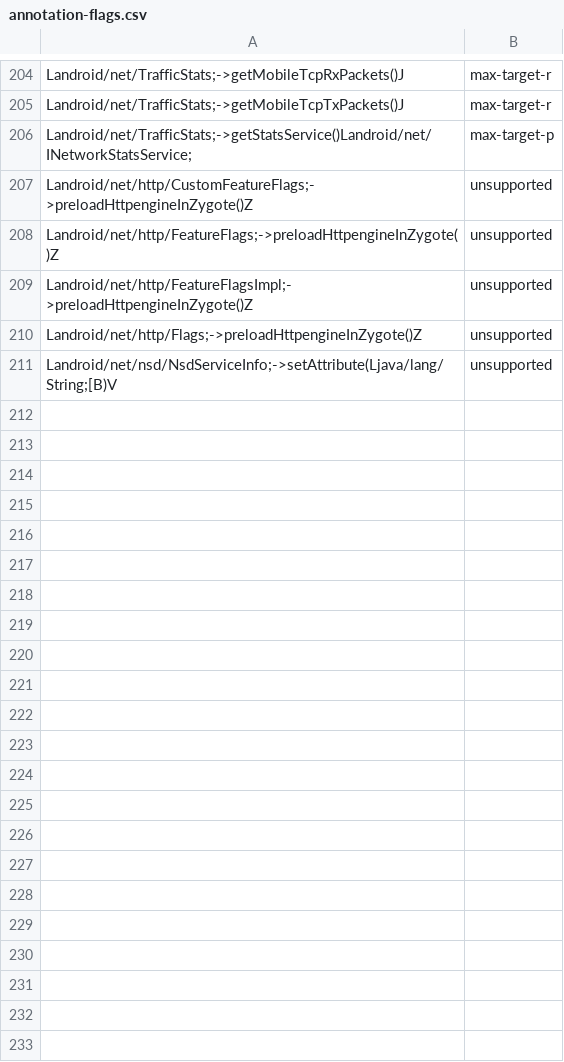
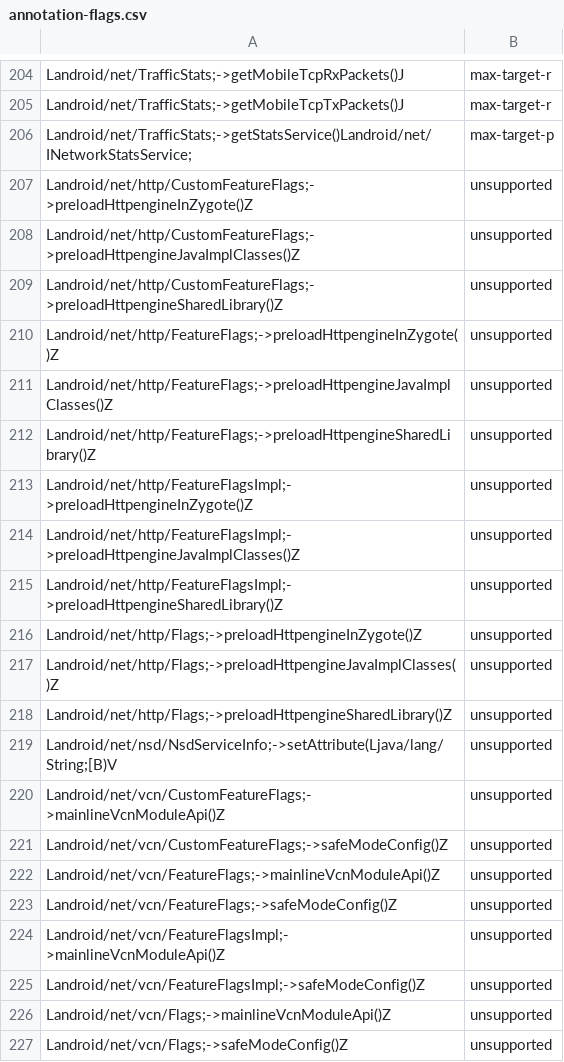
Before and after one commit to CodeLinaro-mirror/la_platform_prebuilts_module_sdk_Connectivity, a CSV file: current/hiddenapi/annotation-flags.csv, drawn as a sheet; only a part is shown, gaps mark what is left out.

```diff
--- a/current/hiddenapi/annotation-flags.csv
+++ b/current/hiddenapi/annotation-flags.csv
@@ -207,5 +207,21 @@ Landroid/net/TrafficStats;->getStatsService()Landroid/net/INetworkStatsService;,
 Landroid/net/http/CustomFeatureFlags;->preloadHttpengineInZygote()Z,unsupported
+Landroid/net/http/CustomFeatureFlags;->preloadHttpengineJavaImplClasses()Z,unsupported
+Landroid/net/http/CustomFeatureFlags;->preloadHttpengineSharedLibrary()Z,unsupported
 Landroid/net/http/FeatureFlags;->preloadHttpengineInZygote()Z,unsupported
+Landroid/net/http/FeatureFlags;->preloadHttpengineJavaImplClasses()Z,unsupported
+Landroid/net/http/FeatureFlags;->preloadHttpengineSharedLibrary()Z,unsupported
 Landroid/net/http/FeatureFlagsImpl;->preloadHttpengineInZygote()Z,unsupported
+Landroid/net/http/FeatureFlagsImpl;->preloadHttpengineJavaImplClasses()Z,unsupported
+Landroid/net/http/FeatureFlagsImpl;->preloadHttpengineSharedLibrary()Z,unsupported
 Landroid/net/http/Flags;->preloadHttpengineInZygote()Z,unsupported
+Landroid/net/http/Flags;->preloadHttpengineJavaImplClasses()Z,unsupported
+Landroid/net/http/Flags;->preloadHttpengineSharedLibrary()Z,unsupported
 Landroid/net/nsd/NsdServiceInfo;->setAttribute(Ljava/lang/String;[B)V,unsupported
+Landroid/net/vcn/CustomFeatureFlags;->mainlineVcnModuleApi()Z,unsupported
+Landroid/net/vcn/CustomFeatureFlags;->safeModeConfig()Z,unsupported
+Landroid/net/vcn/FeatureFlags;->mainlineVcnModuleApi()Z,unsupported
+Landroid/net/vcn/FeatureFlags;->safeModeConfig()Z,unsupported
+Landroid/net/vcn/FeatureFlagsImpl;->mainlineVcnModuleApi()Z,unsupported
+Landroid/net/vcn/FeatureFlagsImpl;->safeModeConfig()Z,unsupported
+Landroid/net/vcn/Flags;->mainlineVcnModuleApi()Z,unsupported
+Landroid/net/vcn/Flags;->safeModeConfig()Z,unsupported
```
Also changed, not shown: current/hiddenapi/index.csv, current/hiddenapi/metadata.csv, 32 other files.
